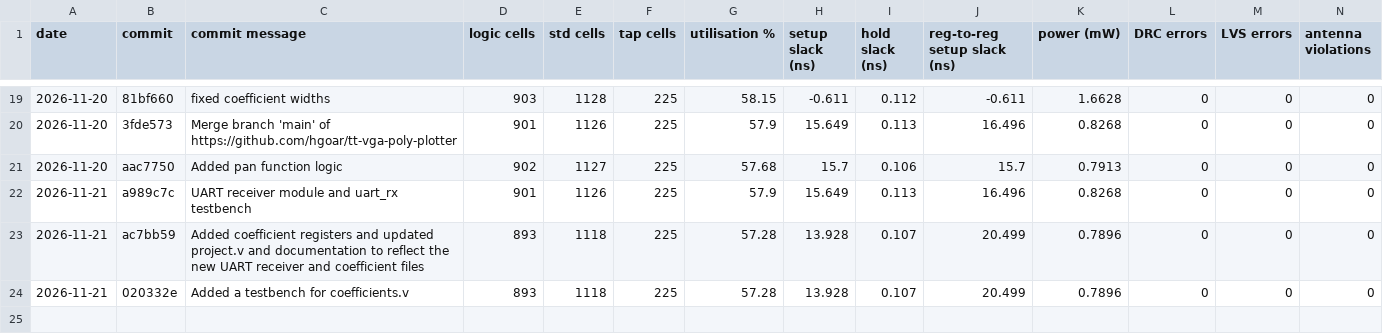
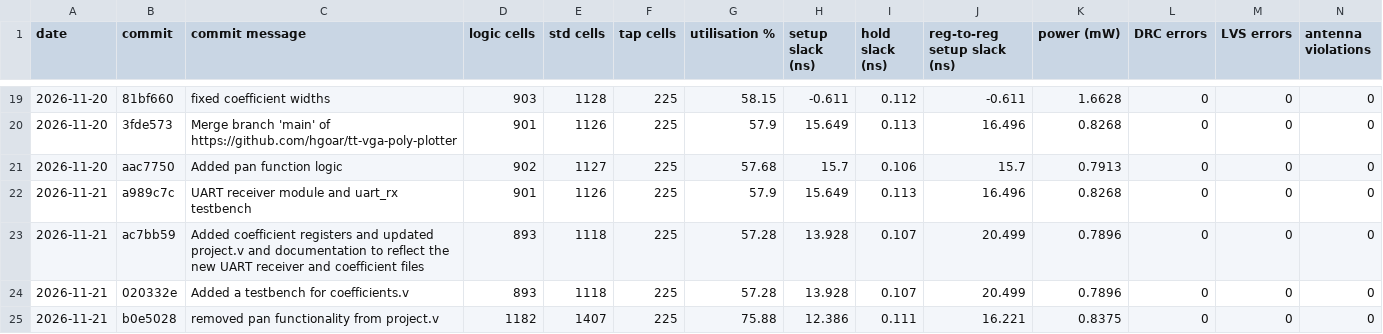
Before and after one commit to hgoar/tt-vga-poly-plotter, a CSV file: metrics_log/summary.csv, drawn as a sheet; only a part is shown, gaps mark what is left out; rows hold the shown columns only; the diff names each change by its address in the sheet, - before the commit and + after, or states it on an @@ line.

```diff
--- a/metrics_log/summary.csv
+++ b/metrics_log/summary.csv
+row 25: 2026-11-21 | b0e5028 | removed pan functionality from project.v | 1182 | 1407 | 225 | 75.88 | 12.386 | 0.111 | 16.221 | 0.8375 | 0 | 0 | 0
```
Also changed, not shown: 2 other files.
